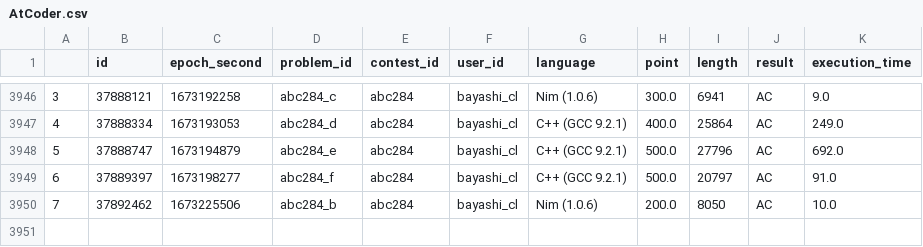
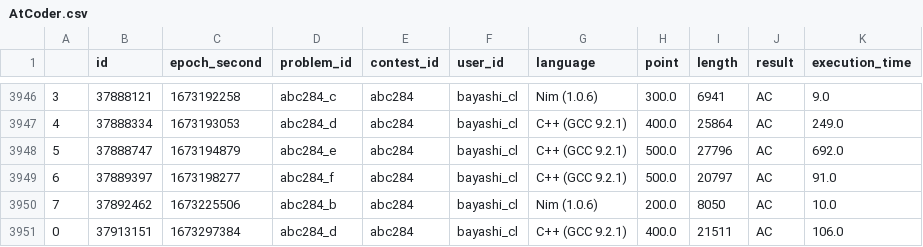
Before and after one commit to bayashi-cl/procon-submission, a CSV file: data/AtCoder.csv, drawn as a sheet; only a part is shown, gaps mark what is left out.

Commit message:
update Atcoder.csv

```diff
--- a/data/AtCoder.csv
+++ b/data/AtCoder.csv
@@ -3950 +3950,2 @@
 7,37892462,1673225506,abc284_b,abc284,bayashi_cl,Nim (1.0.6),200.0,8050,AC,10.0
+0,37913151,1673297384,abc284_d,abc284,bayashi_cl,C++ (GCC 9.2.1),400.0,21511,AC,106.0
```
